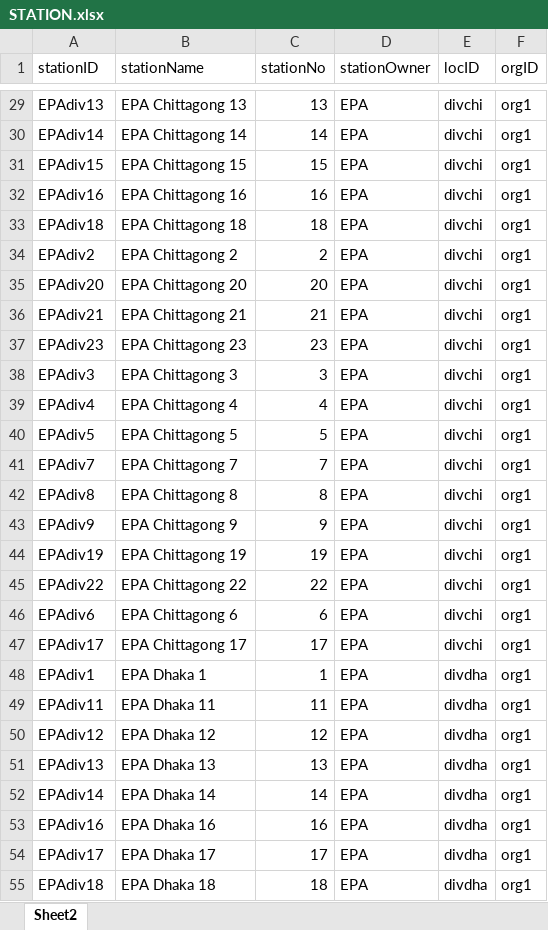
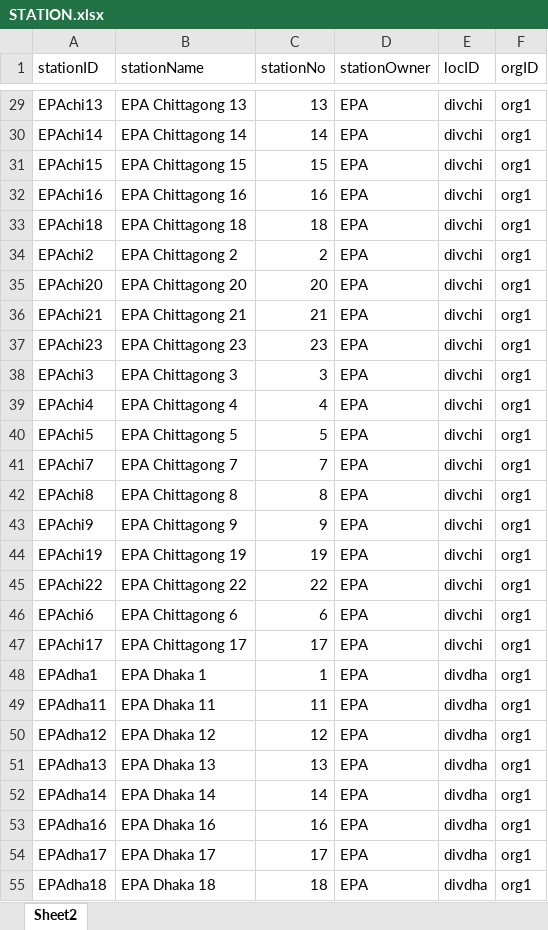
Before and after one commit to zorojuro75/CSE303-sec-03-Group-03, an Excel workbook: y-Manipulated Tables/DataSet/Tables/STATION.xlsx, sheet Sheet2, drawn as a sheet; only a part is shown, gaps mark what is left out; values as stored, in another font and other column widths than the file's, no borders; the diff covers the shown part only; the diff names each change by its address in the sheet, - before the commit and + after, or states it on an @@ line.

```diff
--- a/y-Manipulated Tables/DataSet/Tables/STATION.xlsx (sheet Sheet2)
+++ b/y-Manipulated Tables/DataSet/Tables/STATION.xlsx (sheet Sheet2)
-A29 (stationID): EPAdiv13
+A29 (stationID): EPAchi13
-A30 (stationID): EPAdiv14
+A30 (stationID): EPAchi14
-A31 (stationID): EPAdiv15
+A31 (stationID): EPAchi15
-A32 (stationID): EPAdiv16
+A32 (stationID): EPAchi16
-A33 (stationID): EPAdiv18
+A33 (stationID): EPAchi18
-A34 (stationID): EPAdiv2
+A34 (stationID): EPAchi2
-A35 (stationID): EPAdiv20
+A35 (stationID): EPAchi20
-A36 (stationID): EPAdiv21
+A36 (stationID): EPAchi21
-A37 (stationID): EPAdiv23
+A37 (stationID): EPAchi23
-A38 (stationID): EPAdiv3
+A38 (stationID): EPAchi3
-A39 (stationID): EPAdiv4
+A39 (stationID): EPAchi4
-A40 (stationID): EPAdiv5
+A40 (stationID): EPAchi5
-A41 (stationID): EPAdiv7
+A41 (stationID): EPAchi7
-A42 (stationID): EPAdiv8
+A42 (stationID): EPAchi8
-A43 (stationID): EPAdiv9
+A43 (stationID): EPAchi9
-A44 (stationID): EPAdiv19
+A44 (stationID): EPAchi19
-A45 (stationID): EPAdiv22
+A45 (stationID): EPAchi22
-A46 (stationID): EPAdiv6
+A46 (stationID): EPAchi6
-A47 (stationID): EPAdiv17
+A47 (stationID): EPAchi17
-A48 (stationID): EPAdiv1
+A48 (stationID): EPAdha1
-A49 (stationID): EPAdiv11
+A49 (stationID): EPAdha11
-A50 (stationID): EPAdiv12
+A50 (stationID): EPAdha12
-A51 (stationID): EPAdiv13
+A51 (stationID): EPAdha13
-A52 (stationID): EPAdiv14
+A52 (stationID): EPAdha14
-A53 (stationID): EPAdiv16
+A53 (stationID): EPAdha16
-A54 (stationID): EPAdiv17
+A54 (stationID): EPAdha17
-A55 (stationID): EPAdiv18
+A55 (stationID): EPAdha18
```
Also changed, not shown: 181 edited cells elsewhere in this sheet, 4 other files.
